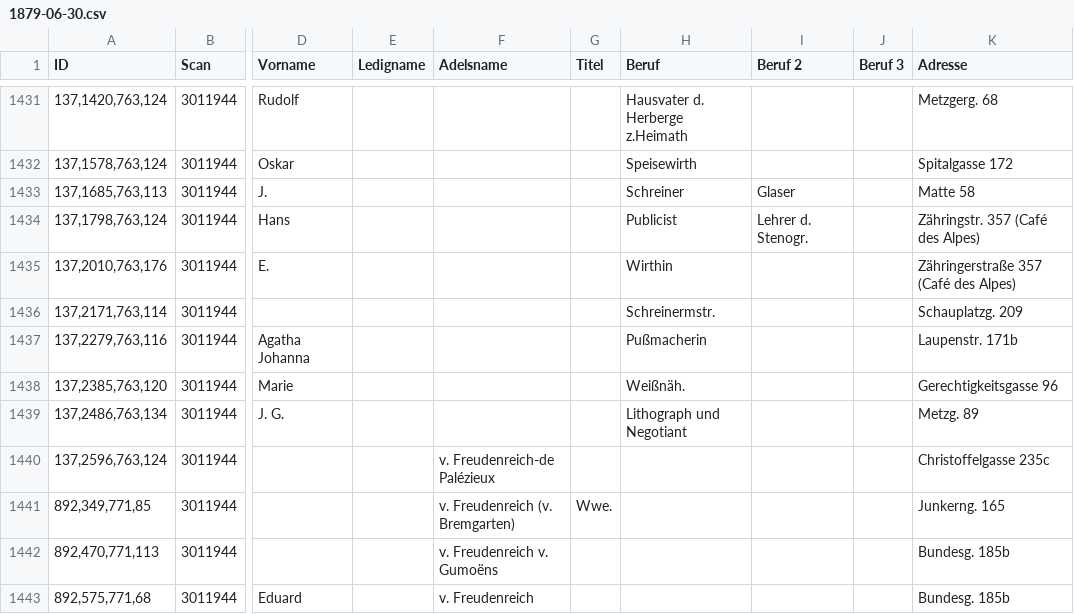
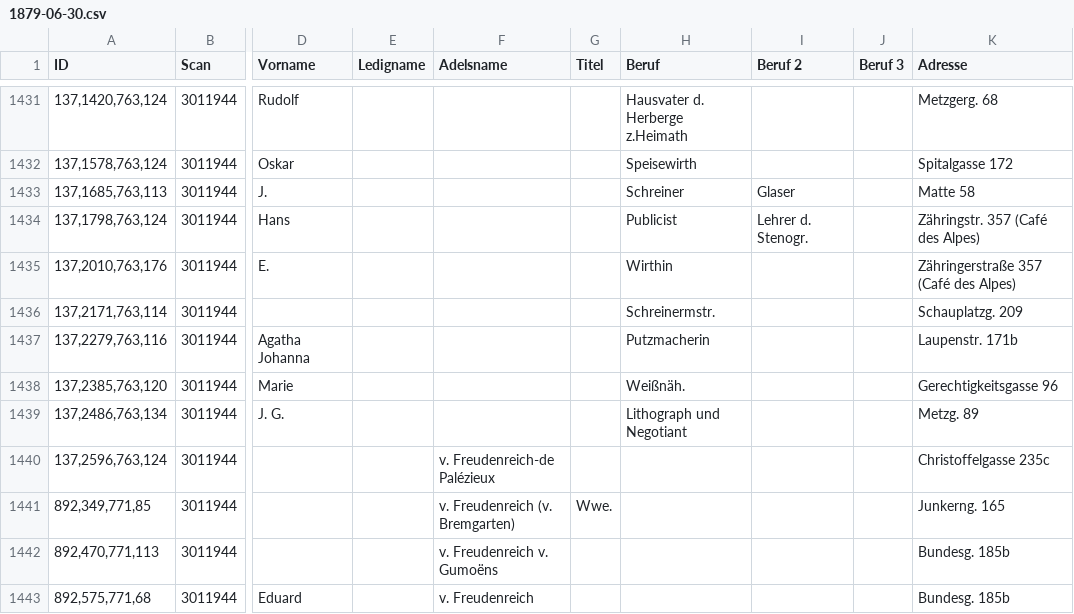
Before and after one commit to brawer/bern-addresses, a CSV file: reviewed/1879-06-30.csv, drawn as a sheet; only a part is shown, gaps mark what is left out; the diff names each change by its address in the sheet, - before the commit and + after, or states it on an @@ line.

```diff
--- a/reviewed/1879-06-30.csv
+++ b/reviewed/1879-06-30.csv
-H1437 (Beruf): Pußmacherin
+H1437 (Beruf): Putzmacherin
```
Also changed, not shown: src/occupations.csv.
